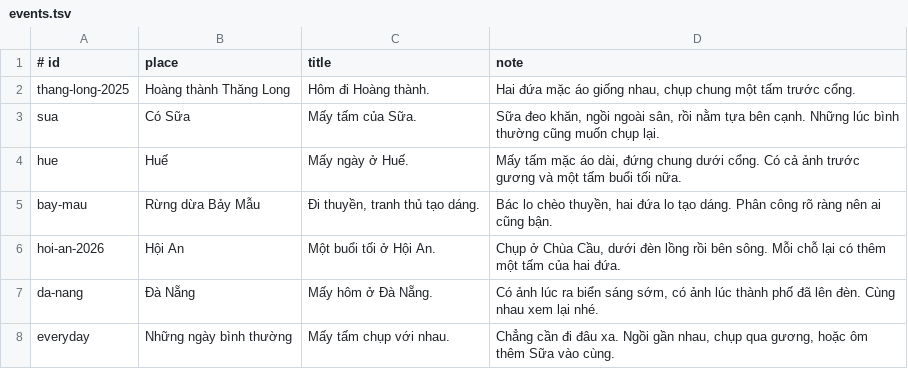
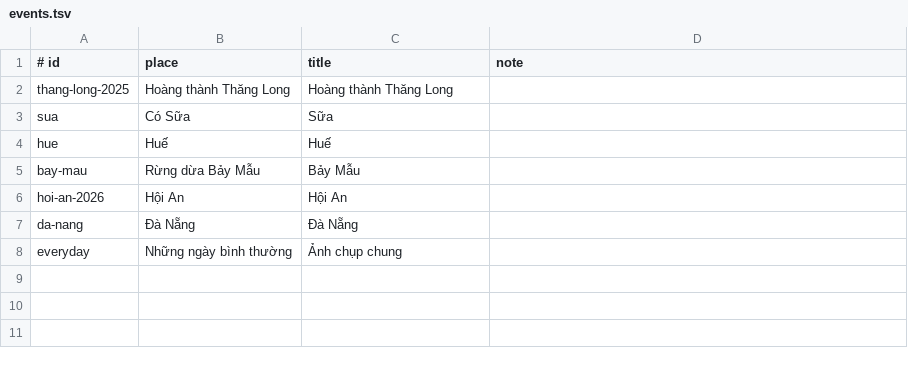
Before and after one commit to tuanbui100821/mox-minh-hai-nam, a TSV file: config/events.tsv, drawn as a sheet.

```diff
--- a/config/events.tsv
+++ b/config/events.tsv
@@ -1,8 +1,8 @@
 # id	place	title	note
-thang-long-2025	Hoàng thành Thăng Long	Hôm đi Hoàng thành.	Hai đứa mặc áo giống nhau, chụp chung một tấm trước cổng.
-sua	Có Sữa	Mấy tấm của Sữa.	Sữa đeo khăn, ngồi ngoài sân, rồi nằm tựa bên cạnh. Những lúc bình thường cũng muốn chụp lại.
-hue	Huế	Mấy ngày ở Huế.	Mấy tấm mặc áo dài, đứng chung dưới cổng. Có cả ảnh trước gương và một tấm buổi tối nữa.
-bay-mau	Rừng dừa Bảy Mẫu	Đi thuyền, tranh thủ tạo dáng.	Bác lo chèo thuyền, hai đứa lo tạo dáng. Phân công rõ ràng nên ai cũng bận.
-hoi-an-2026	Hội An	Một buổi tối ở Hội An.	Chụp ở Chùa Cầu, dưới đèn lồng rồi bên sông. Mỗi chỗ lại có thêm một tấm của hai đứa.
-da-nang	Đà Nẵng	Mấy hôm ở Đà Nẵng.	Có ảnh lúc ra biển sáng sớm, có ảnh lúc thành phố đã lên đèn. Cùng nhau xem lại nhé.
-everyday	Những ngày bình thường	Mấy tấm chụp với nhau.	Chẳng cần đi đâu xa. Ngồi gần nhau, chụp qua gương, hoặc ôm thêm Sữa vào cùng.
+thang-long-2025	Hoàng thành Thăng Long	Hoàng thành Thăng Long
+sua	Có Sữa	Sữa
+hue	Huế	Huế
+bay-mau	Rừng dừa Bảy Mẫu	Bảy Mẫu
+hoi-an-2026	Hội An	Hội An
+da-nang	Đà Nẵng	Đà Nẵng
+everyday	Những ngày bình thường	Ảnh chụp chung
```
Also changed, not shown: config/photos.tsv, 21 other files.
